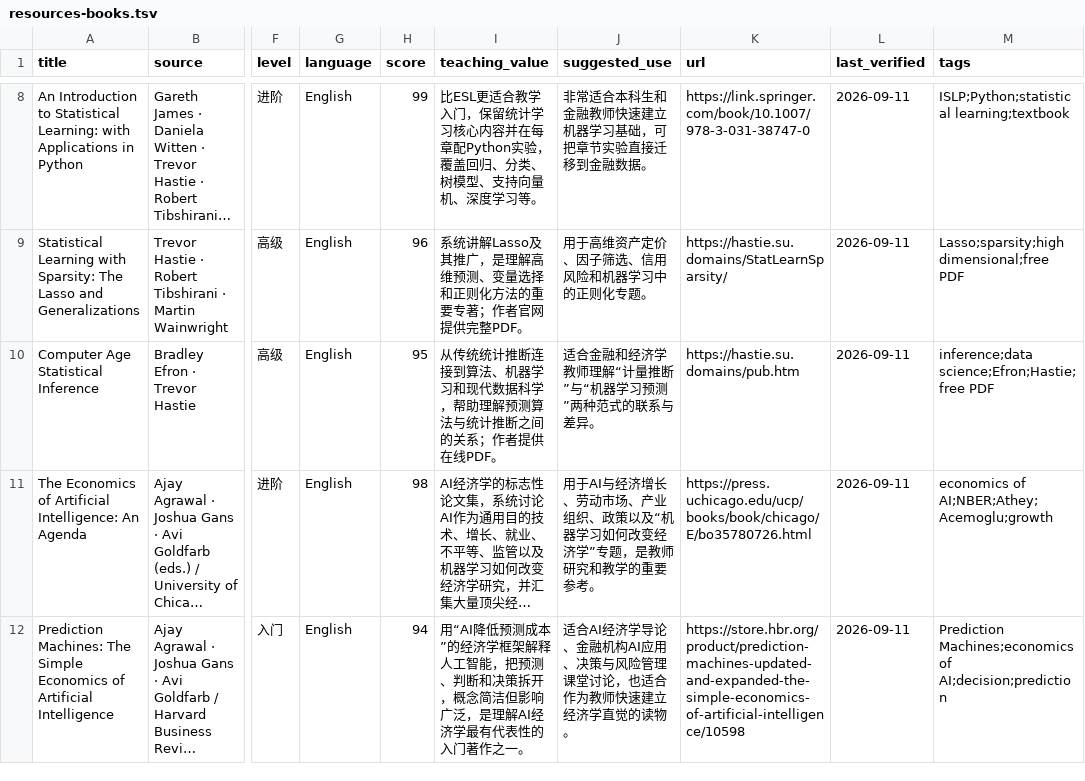
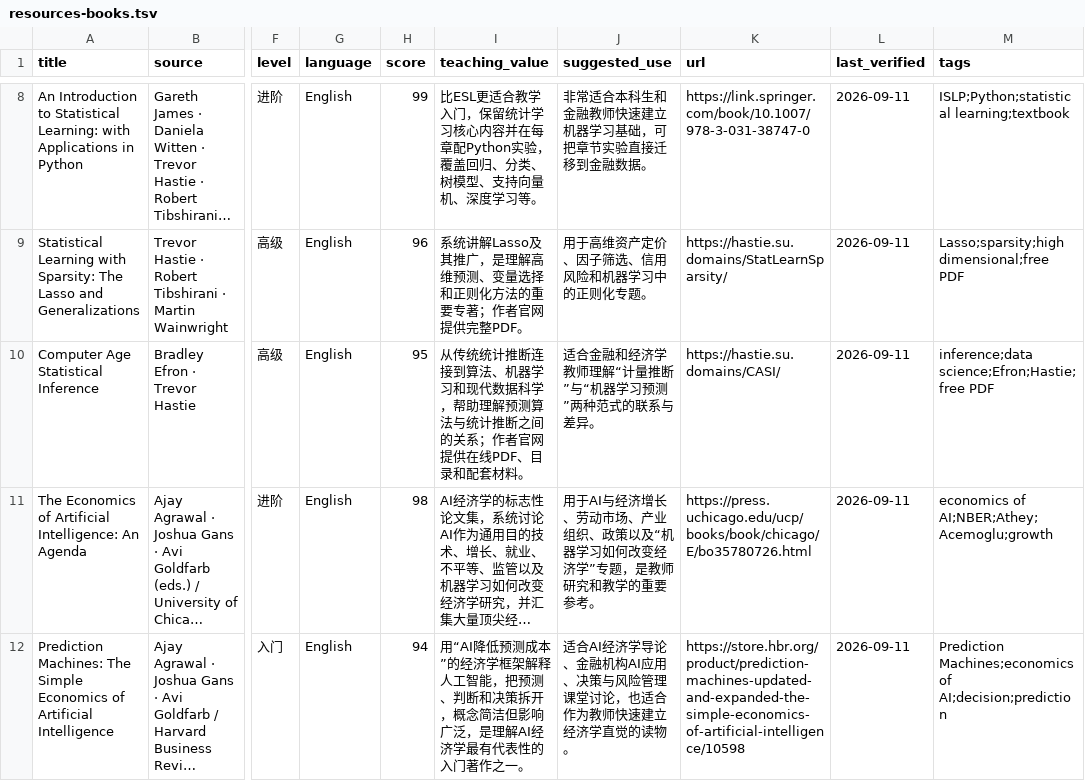
Before and after one commit to qingyupeng/ai-financial-engineering-teaching-hub, a TSV file: data/resources-books.tsv, drawn as a sheet; only a part is shown, gaps mark what is left out; long unchanged cells end in …; the diff names each change by its address in the sheet, - before the commit and + after, or states it on an @@ line.

Commit message:
Fix Computer Age Statistical Inference link

```diff
--- a/data/resources-books.tsv
+++ b/data/resources-books.tsv
-I10 (teaching_value): …系；作者提供在线PDF。
+I10 (teaching_value): …系；作者官网提供在线PDF、目录和配套材料。
-K10 (url): https://hastie.su.domains/pub.htm
+K10 (url): https://hastie.su.domains/CASI/
```
